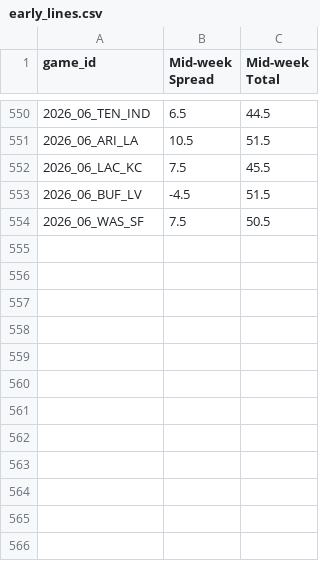
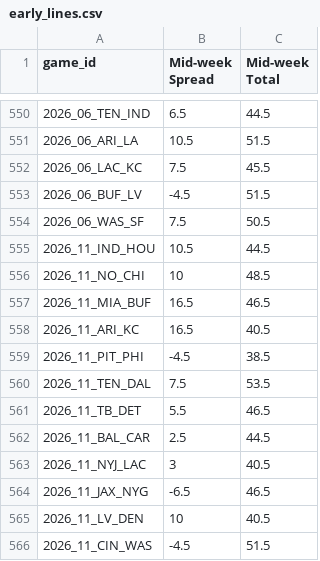
Before and after one commit to rogerroot01/NFL-projections, a CSV file: data/early_lines.csv, drawn as a sheet; only a part is shown, gaps mark what is left out.

```diff
--- a/data/early_lines.csv
+++ b/data/early_lines.csv
@@ -554 +554,13 @@ game_id,Mid-week Spread,Mid-week Total
 2026_06_WAS_SF,7.5,50.5
+2026_11_IND_HOU,10.5,44.5
+2026_11_NO_CHI,10,48.5
+2026_11_MIA_BUF,16.5,46.5
+2026_11_ARI_KC,16.5,40.5
+2026_11_PIT_PHI,-4.5,38.5
+2026_11_TEN_DAL,7.5,53.5
+2026_11_TB_DET,5.5,46.5
+2026_11_BAL_CAR,2.5,44.5
+2026_11_NYJ_LAC,3,40.5
+2026_11_JAX_NYG,-6.5,46.5
+2026_11_LV_DEN,10,40.5
+2026_11_CIN_WAS,-4.5,51.5
```
Also changed, not shown: data/current_lines_2026.csv, data/forecast_team_off_def_injuries_2026.csv, 3 other files.
